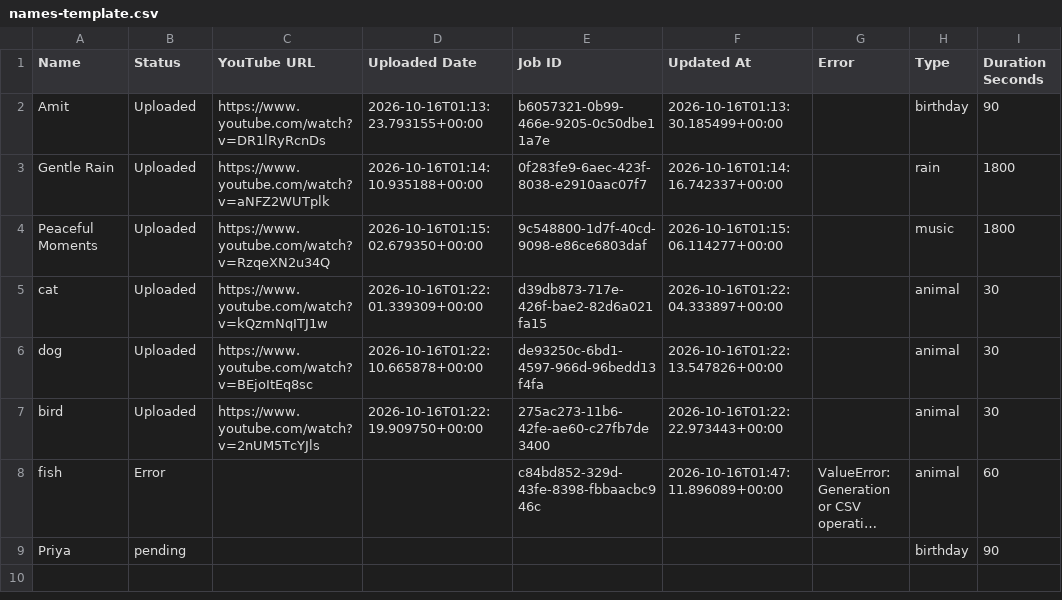
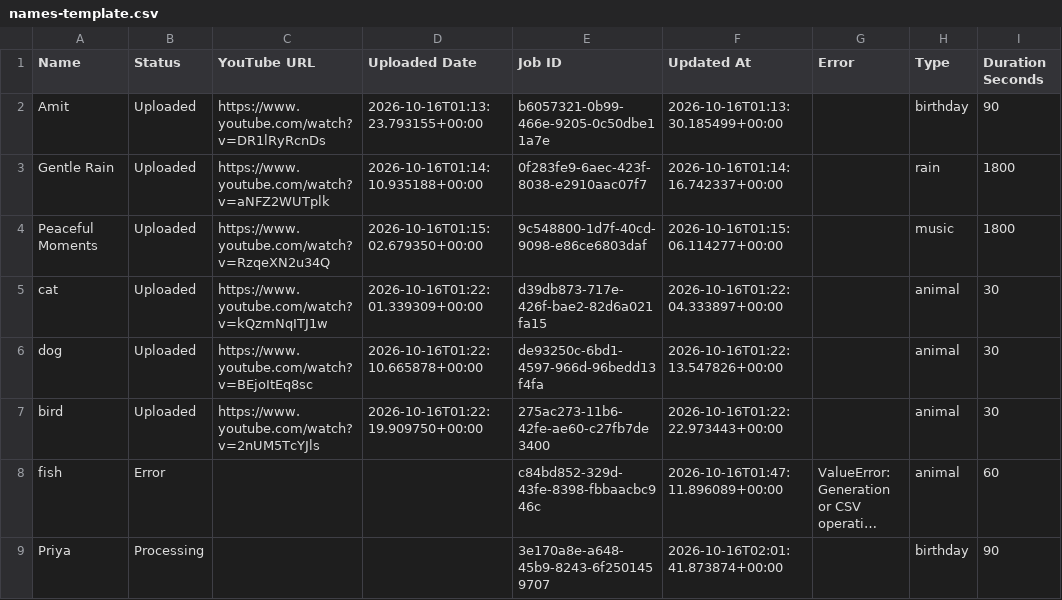
Before and after one commit to familyinvitation/Enjoy-Your-Day-Studio, a CSV file: names-template.csv, drawn as a sheet; only a part is shown; long unchanged cells end in …; the diff names each change by its address in the sheet, - before the commit and + after, or states it on an @@ line.

```diff
--- a/names-template.csv
+++ b/names-template.csv
-B9 (Status): pending
+B9 (Status): Processing
-E9 (Job ID): (empty)
+E9 (Job ID): 3e170a8e-a648-45b9-8243-6f2501459707
-F9 (Updated At): (empty)
+F9 (Updated At): 2026-10-16T02:01:41.873874+00:00
```
